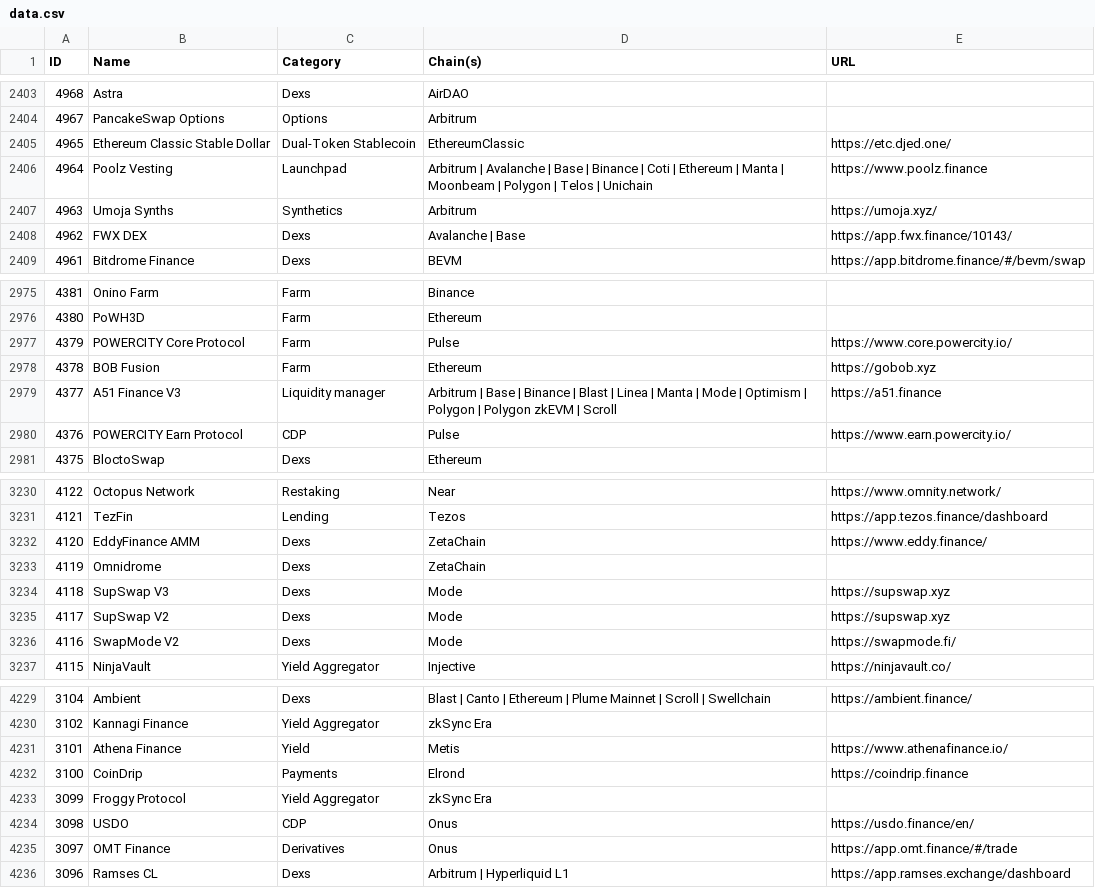
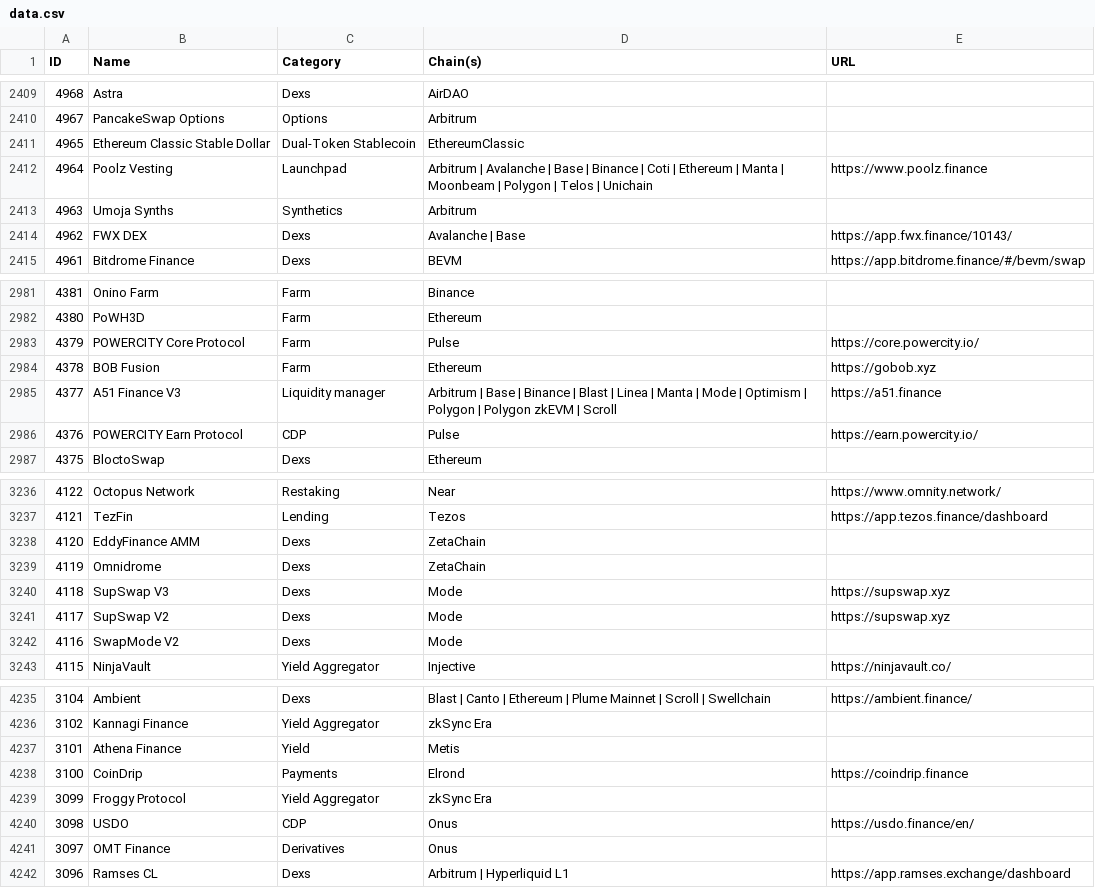
Before and after one commit to pmuens/defi-llama-watcher, a CSV file: data.csv, drawn as a sheet; only a part is shown, gaps mark what is left out; the diff covers the shown part only.

```diff
--- a/data.csv
+++ b/data.csv
@@ -2404,5 +2410,5 @@ ID,Name,Category,Chain(s),URL
 4967,PancakeSwap Options,Options,Arbitrum,
-4965,Ethereum Classic Stable Dollar,Dual-Token Stablecoin,EthereumClassic,https://etc.djed.one/
+4965,Ethereum Classic Stable Dollar,Dual-Token Stablecoin,EthereumClassic,
 4964,Poolz Vesting,Launchpad,Arbitrum | Avalanche | Base | Binance | Coti | Ethereum | Manta | Moonbeam | Polygon | Telos | Unichain,https://www.poolz.finance
-4963,Umoja Synths,Synthetics,Arbitrum,https://umoja.xyz/
+4963,Umoja Synths,Synthetics,Arbitrum,
 4962,FWX DEX,Dexs,Avalanche | Base,https://app.fwx.finance/10143/
@@ -2976,6 +2982,6 @@ ID,Name,Category,Chain(s),URL
 4380,PoWH3D,Farm,Ethereum,
-4379,POWERCITY Core Protocol,Farm,Pulse,https://www.core.powercity.io/
+4379,POWERCITY Core Protocol,Farm,Pulse,https://core.powercity.io/
 4378,BOB Fusion,Farm,Ethereum,https://gobob.xyz
 4377,A51 Finance V3,Liquidity manager,Arbitrum | Base | Binance | Blast | Linea | Manta | Mode | Optimism | Polygon | Polygon zkEVM | Scroll,https://a51.finance
-4376,POWERCITY Earn Protocol,CDP,Pulse,https://www.earn.powercity.io/
+4376,POWERCITY Earn Protocol,CDP,Pulse,https://earn.powercity.io/
 4375,BloctoSwap,Dexs,Ethereum,
@@ -3231,3 +3237,3 @@ ID,Name,Category,Chain(s),URL
 4121,TezFin,Lending,Tezos,https://app.tezos.finance/dashboard
-4120,EddyFinance AMM,Dexs,ZetaChain,https://www.eddy.finance/
+4120,EddyFinance AMM,Dexs,ZetaChain,
 4119,Omnidrome,Dexs,ZetaChain,
@@ -3235,3 +3241,3 @@ ID,Name,Category,Chain(s),URL
 4117,SupSwap V2,Dexs,Mode,https://supswap.xyz
-4116,SwapMode V2,Dexs,Mode,https://swapmode.fi/
+4116,SwapMode V2,Dexs,Mode,
 4115,NinjaVault,Yield Aggregator,Injective,https://ninjavault.co/
@@ -4230,3 +4236,3 @@ ID,Name,Category,Chain(s),URL
 3102,Kannagi Finance,Yield Aggregator,zkSync Era,
-3101,Athena Finance,Yield,Metis,https://www.athenafinance.io/
+3101,Athena Finance,Yield,Metis,
 3100,CoinDrip,Payments,Elrond,https://coindrip.finance
@@ -4234,3 +4240,3 @@ ID,Name,Category,Chain(s),URL
 3098,USDO,CDP,Onus,https://usdo.finance/en/
-3097,OMT Finance,Derivatives,Onus,https://app.omt.finance/#/trade
+3097,OMT Finance,Derivatives,Onus,
 3096,Ramses CL,Dexs,Arbitrum | Hyperliquid L1,https://app.ramses.exchange/dashboard
```
Also changed, not shown: 6 added rows and 120 edited cells elsewhere in this file.
